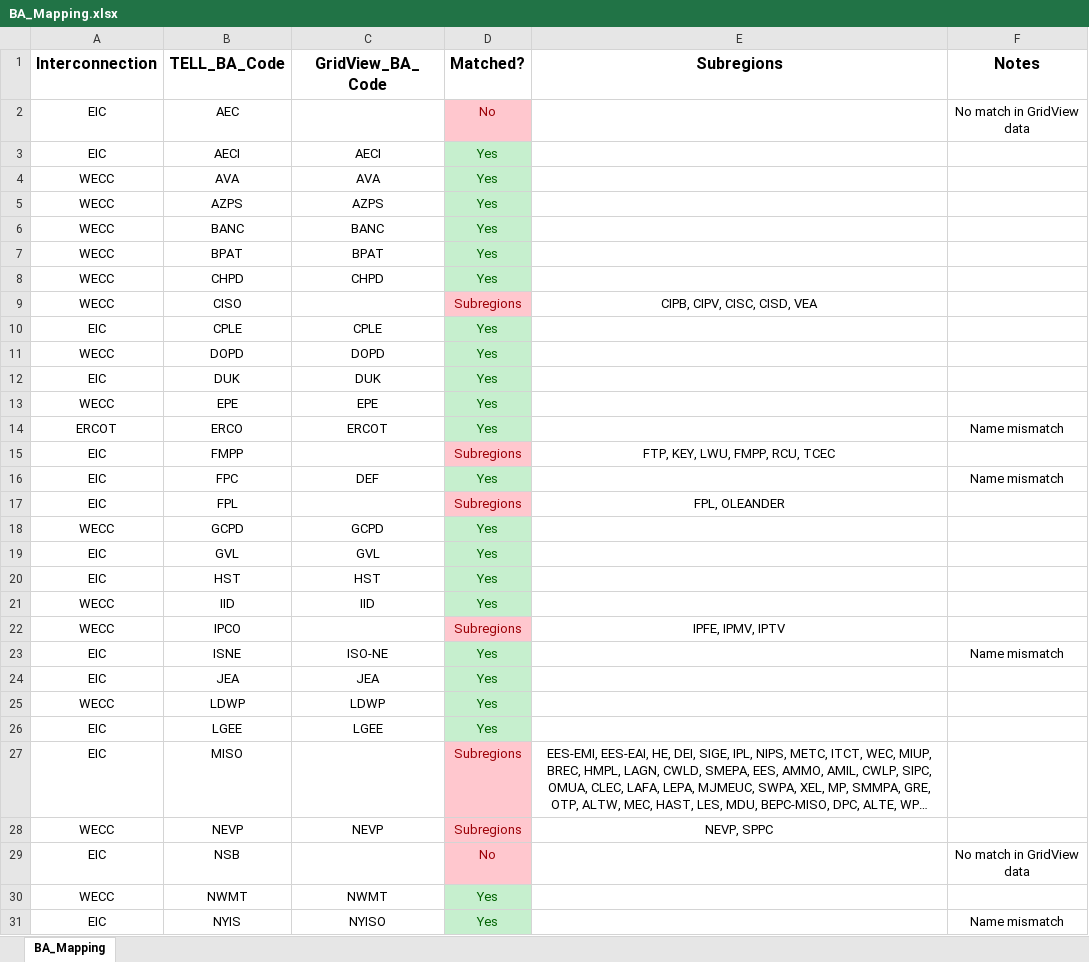
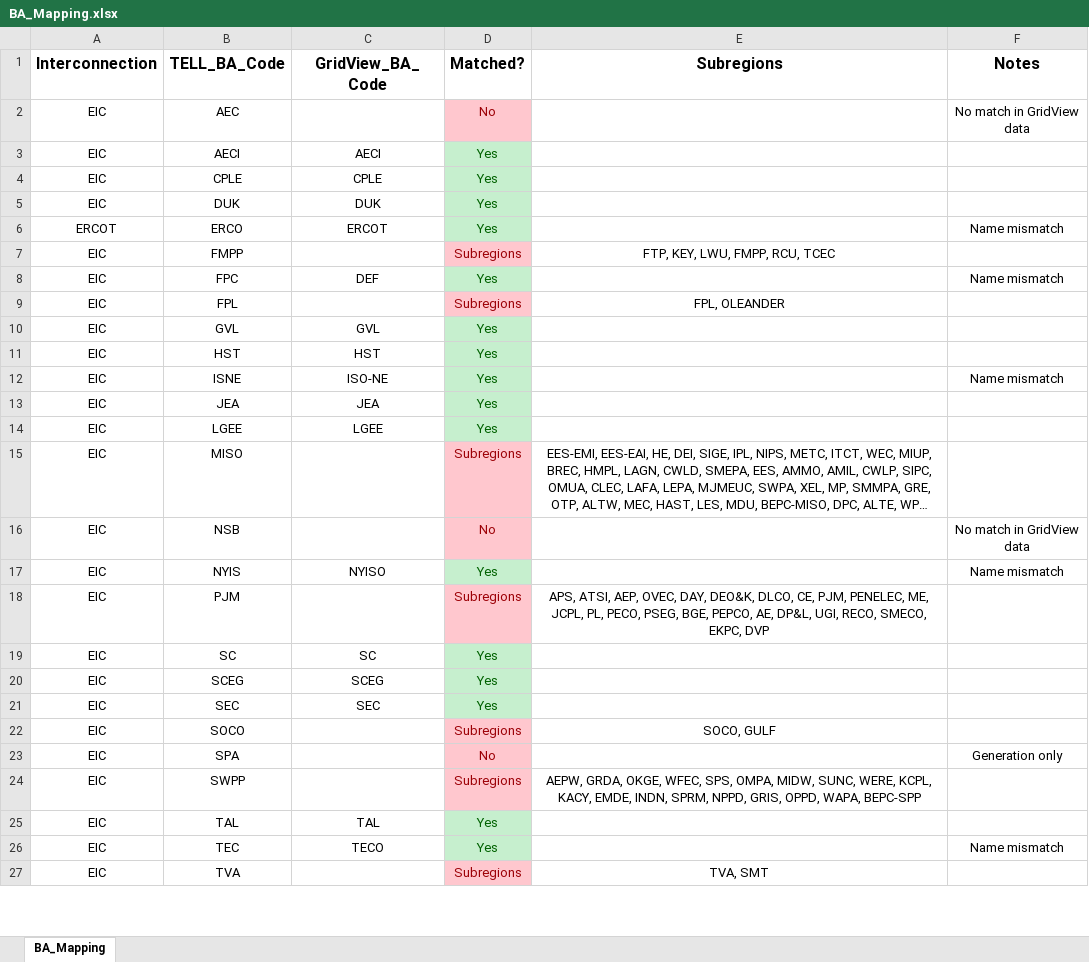
Before and after one commit to cdburley/nuclear_heat_wave_loads_2024, an Excel workbook: data/BA_Mapping.xlsx, sheet BA_Mapping, drawn as a sheet; only a part is shown; the shorter side is filled out with more unchanged rows; long unchanged cells end in …; values as stored, in another font and other column widths than the file's, no borders; the diff covers the shown part only; the diff names each change by its address in the sheet, - before the commit and + after, or states it on an @@ line.

Commit message:
Added first pass of load data

```diff
--- a/data/BA_Mapping.xlsx (sheet BA_Mapping)
+++ b/data/BA_Mapping.xlsx (sheet BA_Mapping)
-row 4: WECC | AVA | AVA | Yes
-row 5: WECC | AZPS | AZPS | Yes
-row 6: WECC | BANC | BANC | Yes
-row 7: WECC | BPAT | BPAT | Yes
-row 8: WECC | CHPD | CHPD | Yes
-row 9: WECC | CISO |  | Subregions | CIPB, CIPV, CISC, CISD, VEA
-row 11: WECC | DOPD | DOPD | Yes
-row 13: WECC | EPE | EPE | Yes
-row 18: WECC | GCPD | GCPD | Yes
-row 21: WECC | IID | IID | Yes
-row 22: WECC | IPCO |  | Subregions | IPFE, IPMV, IPTV
-row 25: WECC | LDWP | LDWP | Yes
-row 28: WECC | NEVP | NEVP | Subregions | NEVP, SPPC
-row 30: WECC | NWMT | NWMT | Yes
```
Also changed, not shown: 15 removed rows and 4 edited cells elsewhere in this sheet, 6 other files.
